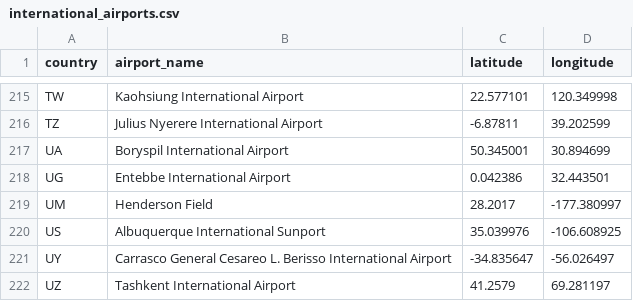
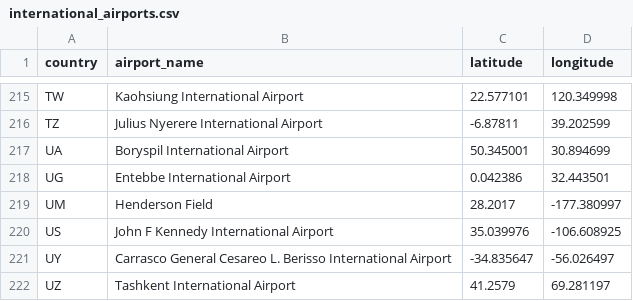
Before and after one commit to tylermong/magellan-tsp, a CSV file: magellan-tsp/src/main/resources/international_airports.csv, drawn as a sheet; only a part is shown, gaps mark what is left out.

Commit message:
Changed Airport for US

```diff
--- a/magellan-tsp/src/main/resources/international_airports.csv
+++ b/magellan-tsp/src/main/resources/international_airports.csv
@@ -219,3 +219,3 @@ UG,Entebbe International Airport,0.042386,32.443501
 UM,Henderson Field,28.2017,-177.380997
-US,Albuquerque International Sunport,35.039976,-106.608925
+US,John F Kennedy International Airport,35.039976,-106.608925
 UY,Carrasco General Cesareo L. Berisso International Airport,-34.835647,-56.026497
```
